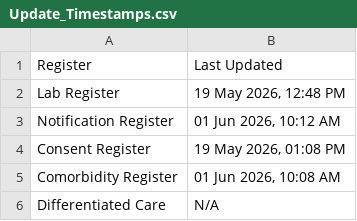
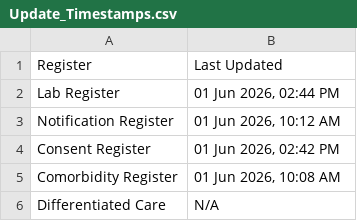
Before and after one commit to NTEP-AMC/blank-app, a CSV file: Update_Timestamps.csv, drawn as a sheet.

```diff
--- a/Update_Timestamps.csv
+++ b/Update_Timestamps.csv
@@ -1,5 +1,5 @@
 Register,Last Updated
-Lab Register,"19 May 2026, 12:48 PM"
+Lab Register,"01 Jun 2026, 02:44 PM"
 Notification Register,"01 Jun 2026, 10:12 AM"
-Consent Register,"19 May 2026, 01:08 PM"
+Consent Register,"01 Jun 2026, 02:42 PM"
 Comorbidity Register,"01 Jun 2026, 10:08 AM"
```
Also changed, not shown: Comparison_Matrix.csv, 1 other file.
